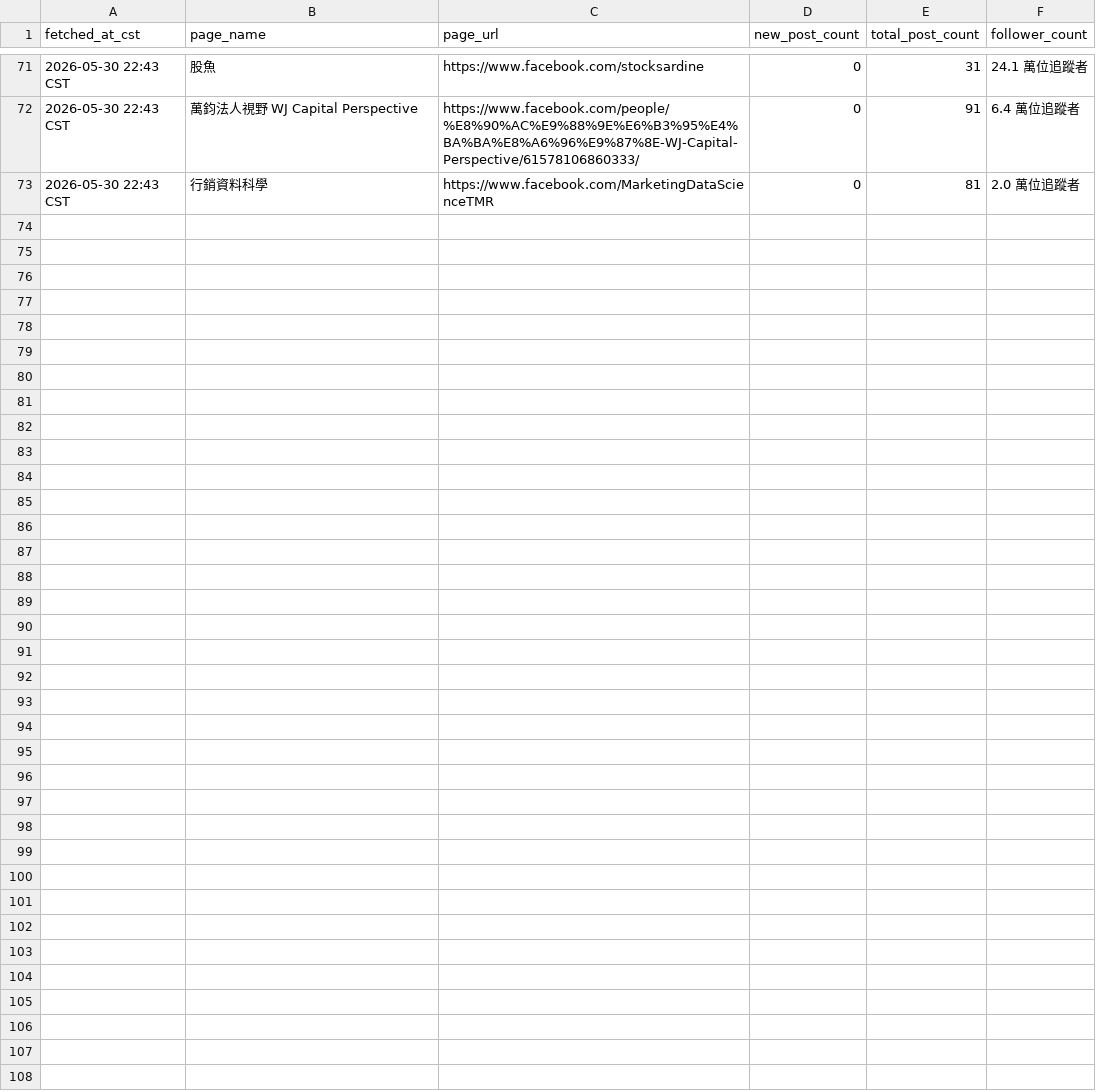
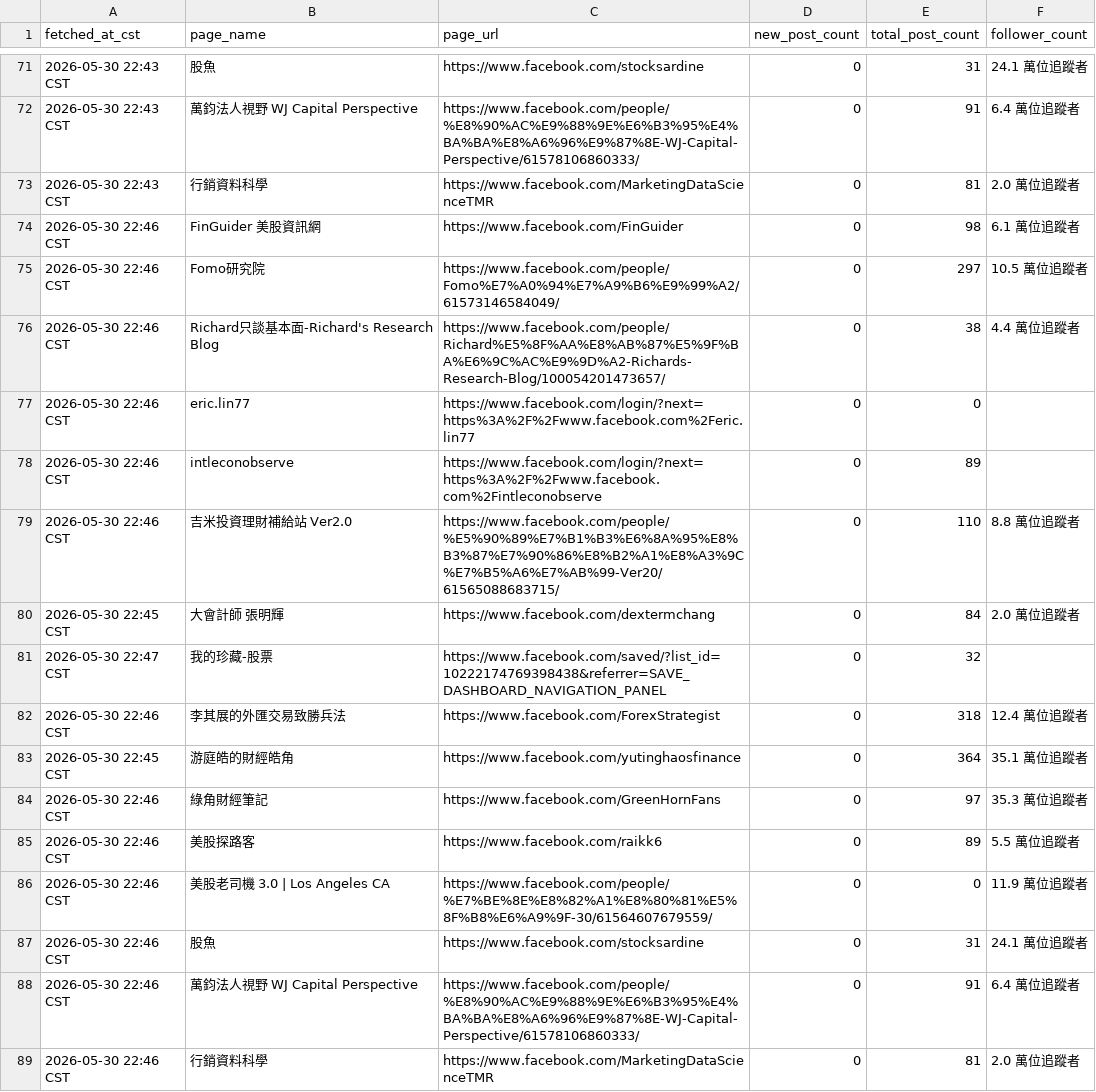
Before and after one commit to wenchiehlee-money/Facebook.Fetch, a CSV file: raw_facebook_fetch.csv, drawn as a sheet; only a part is shown, gaps mark what is left out; the diff names each change by its address in the sheet, - before the commit and + after, or states it on an @@ line.

```diff
--- a/raw_facebook_fetch.csv
+++ b/raw_facebook_fetch.csv
+row 74: 2026-05-30 22:46 CST | FinGuider 美股資訊網 | https://www.facebook.com/FinGuider | 0 | 98 | 6.1 萬位追蹤者
+row 75: 2026-05-30 22:46 CST | Fomo研究院 | https://www.facebook.com/people/Fomo%E7%A0%94%E7%A9%B6%E9%99%A2/61573146584049/ | 0 | 297 | 10.5 萬位追蹤者
+row 76: 2026-05-30 22:46 CST | Richard只談基本面-Richard's Research Blog | https://www.facebook.com/people/Richard%E5%8F%AA%E8%AB%87%E5%9F%BA%E6%9C%AC%E9%9D%A2-Richards-Research-Blog/100054201473657/ | 0 | 38 | 4.4 萬位追蹤者
+row 77: 2026-05-30 22:46 CST | eric.lin77 | https://www.facebook.com/login/?next=https%3A%2F%2Fwww.facebook.com%2Feric.lin77 | 0 | 0
+row 78: 2026-05-30 22:46 CST | intleconobserve | https://www.facebook.com/login/?next=https%3A%2F%2Fwww.facebook.com%2Fintleconobserve | 0 | 89
+row 79: 2026-05-30 22:46 CST | 吉米投資理財補給站 Ver2.0 | https://www.facebook.com/people/%E5%90%89%E7%B1%B3%E6%8A%95%E8%B3%87%E7%90%86%E8%B2%A1%E8%A3%9C%E7%B5%A6%E7%AB%99-Ver20/61565088683715/ | 0 | 110 | 8.8 萬位追蹤者
+row 80: 2026-05-30 22:45 CST | 大會計師 張明輝 | https://www.facebook.com/dextermchang | 0 | 84 | 2.0 萬位追蹤者
+row 81: 2026-05-30 22:47 CST | 我的珍藏-股票 | https://www.facebook.com/saved/?list_id=10222174769398438&referrer=SAVE_DASHBOARD_NAVIGATION_PANEL | 0 | 32
+row 82: 2026-05-30 22:46 CST | 李其展的外匯交易致勝兵法 | https://www.facebook.com/ForexStrategist | 0 | 318 | 12.4 萬位追蹤者
+row 83: 2026-05-30 22:45 CST | 游庭皓的財經皓角 | https://www.facebook.com/yutinghaosfinance | 0 | 364 | 35.1 萬位追蹤者
+row 84: 2026-05-30 22:46 CST | 綠角財經筆記 | https://www.facebook.com/GreenHornFans | 0 | 97 | 35.3 萬位追蹤者
+row 85: 2026-05-30 22:46 CST | 美股探路客 | https://www.facebook.com/raikk6 | 0 | 89 | 5.5 萬位追蹤者
+row 86: 2026-05-30 22:46 CST | 美股老司機 3.0 | Los Angeles CA | https://www.facebook.com/people/%E7%BE%8E%E8%82%A1%E8%80%81%E5%8F%B8%E6%A9%9F-30/61564607679559/ | 0 | 0 | 11.9 萬位追蹤者
+row 87: 2026-05-30 22:46 CST | 股魚 | https://www.facebook.com/stocksardine | 0 | 31 | 24.1 萬位追蹤者
+row 88: 2026-05-30 22:46 CST | 萬鈞法人視野 WJ Capital Perspective | https://www.facebook.com/people/%E8%90%AC%E9%88%9E%E6%B3%95%E4%BA%BA%E8%A6%96%E9%87%8E-WJ-Capital-Perspective/61578106860333/ | 0 | 91 | 6.4 萬位追蹤者
+row 89: 2026-05-30 22:46 CST | 行銷資料科學 | https://www.facebook.com/MarketingDataScienceTMR | 0 | 81 | 2.0 萬位追蹤者
```
Also changed, not shown: 1 other file.
